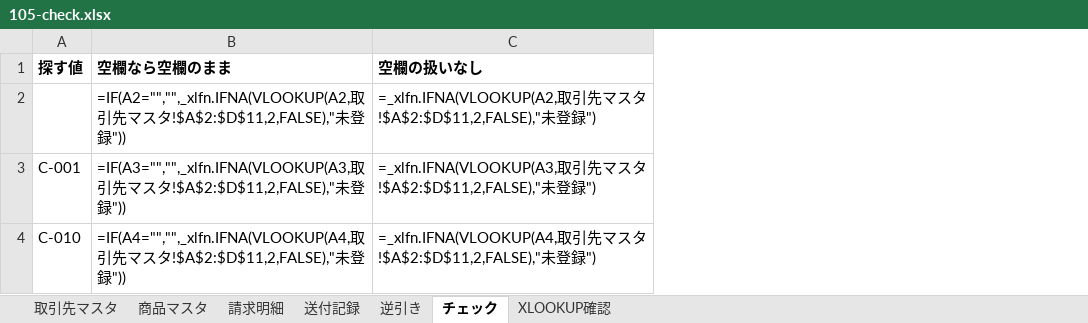
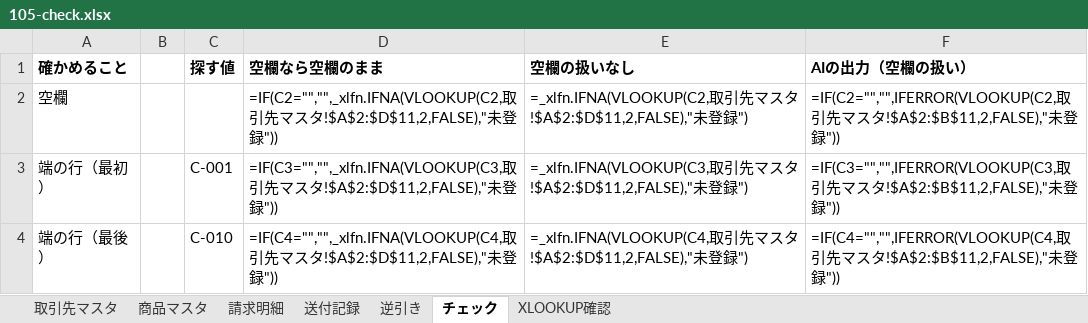
Before and after one commit to yjtm0904/intro_Git, an Excel workbook: note-business/03_content/verification/105/105-check.xlsx, sheet チェック, drawn as a sheet; values as stored, in another font and other column widths than the file's, no borders; formulas without a stored value are shown as written; addresses are those after the commit; the diff names each change by its address in the sheet, - before the commit and + after, or states it on an @@ line.

```diff
--- a/note-business/03_content/verification/105/105-check.xlsx (sheet チェック)
+++ b/note-business/03_content/verification/105/105-check.xlsx (sheet チェック)
+column A (確かめること), rows 2-4: 空欄 | 端の行（最初） | 端の行（最後）
+column B, empty
+column F (AIの出力（空欄の扱い）), rows 2-4: =IF(C2="","",IFERROR(VLOOKUP(C2,取引先マスタ!$A$2:$B$11,2,FALSE),"未登録")) | =IF(C3="","",IFERROR(VLOOKUP(C3,取引先マスタ!$A$2:$B$11,2,FALSE),"未登録")) | =IF(C4="","",IFERROR(VLOOKUP(C4,取引先マスタ!$A$2:$B$11,2,FALSE),"未登録"))
-D2 (空欄なら空欄のまま): =IF(A2="","",_xlfn.IFNA(VLOOKUP(A2,取引…
+D2 (空欄なら空欄のまま): =IF(C2="","",_xlfn.IFNA(VLOOKUP(C2,取引…
-E2 (空欄の扱いなし): =_xlfn.IFNA(VLOOKUP(A2,取引…
+E2 (空欄の扱いなし): =_xlfn.IFNA(VLOOKUP(C2,取引…
-D3 (空欄なら空欄のまま): =IF(A3="","",_xlfn.IFNA(VLOOKUP(A3,取引…
+D3 (空欄なら空欄のまま): =IF(C3="","",_xlfn.IFNA(VLOOKUP(C3,取引…
-E3 (空欄の扱いなし): =_xlfn.IFNA(VLOOKUP(A3,取引…
+E3 (空欄の扱いなし): =_xlfn.IFNA(VLOOKUP(C3,取引…
-D4 (空欄なら空欄のまま): =IF(A4="","",_xlfn.IFNA(VLOOKUP(A4,取引…
+D4 (空欄なら空欄のまま): =IF(C4="","",_xlfn.IFNA(VLOOKUP(C4,取引…
-E4 (空欄の扱いなし): =_xlfn.IFNA(VLOOKUP(A4,取引…
+E4 (空欄の扱いなし): =_xlfn.IFNA(VLOOKUP(C4,取引…
```
Also changed, not shown: 37 other files.
